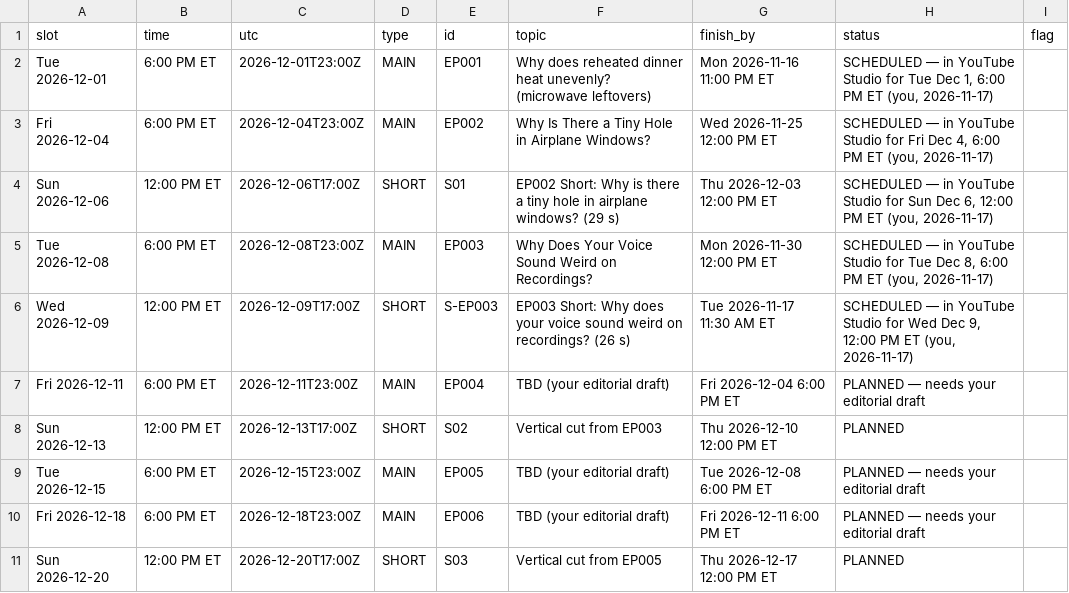
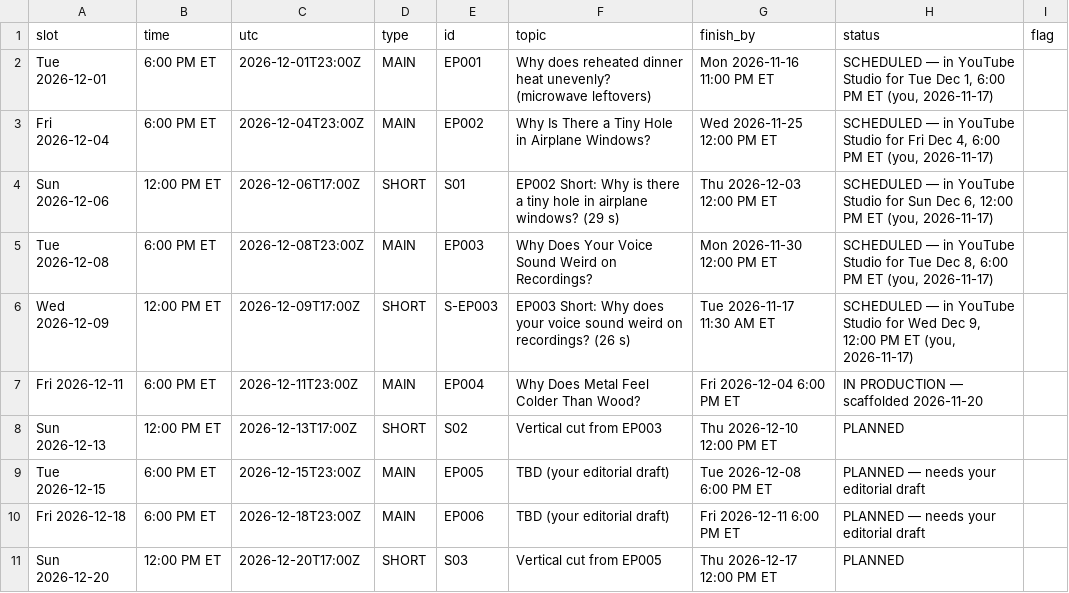
Before and after one commit to qmc371-rgb/WhyIsThat, a CSV file: production/release_schedule.csv, drawn as a sheet; only a part is shown.

```diff
--- a/production/release_schedule.csv
+++ b/production/release_schedule.csv
@@ -6,3 +6,3 @@ Tue 2026-12-08,6:00 PM ET,2026-12-08T23:00Z,MAIN,EP003,Why Does Your Voice Sound
 Wed 2026-12-09,12:00 PM ET,2026-12-09T17:00Z,SHORT,S-EP003,EP003 Short: Why does your voice sound weird on recordings? (26 s),Tue 2026-11-17 11:30 AM ET,"SCHEDULED — in YouTube Studio for Wed Dec 9, 12:00 PM ET (you, 2026-11-17)",
-Fri 2026-12-11,6:00 PM ET,2026-12-11T23:00Z,MAIN,EP004,TBD (your editorial draft),Fri 2026-12-04 6:00 PM ET,PLANNED — needs your editorial draft,
+Fri 2026-12-11,6:00 PM ET,2026-12-11T23:00Z,MAIN,EP004,Why Does Metal Feel Colder Than Wood?,Fri 2026-12-04 6:00 PM ET,IN PRODUCTION — scaffolded 2026-11-20,
 Sun 2026-12-13,12:00 PM ET,2026-12-13T17:00Z,SHORT,S02,Vertical cut from EP003,Thu 2026-12-10 12:00 PM ET,PLANNED,
```
Also changed, not shown: 17 other files.
